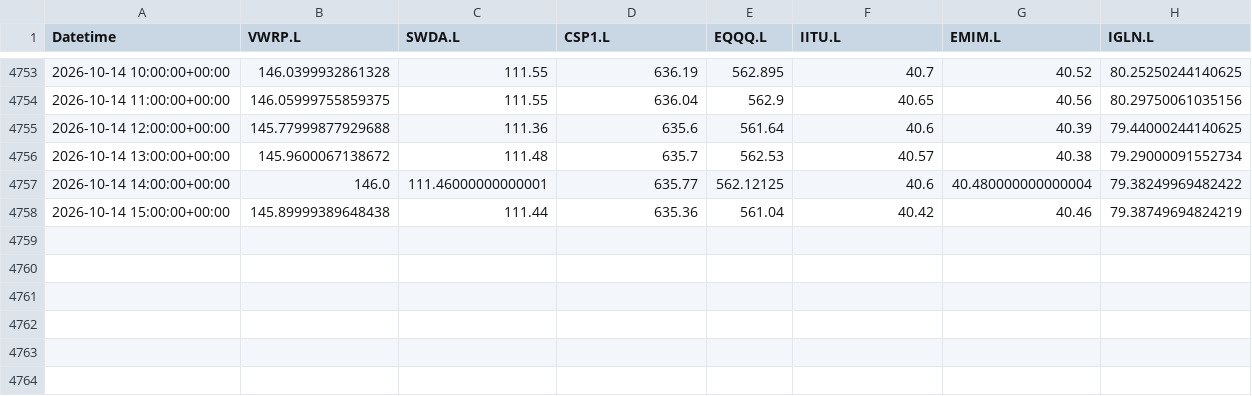
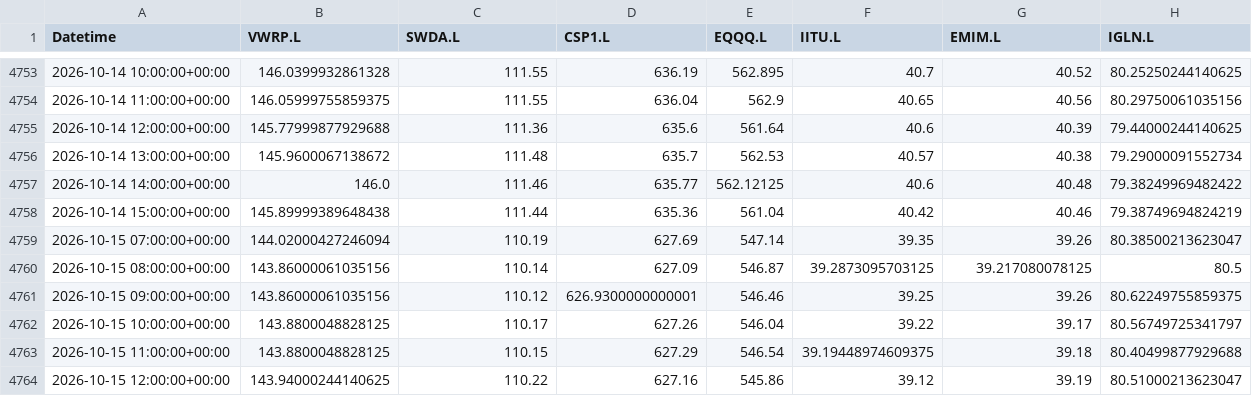
Before and after one commit to zpwhryv5gt-create/Momentum-trader, a CSV file: paper/signal_prices.csv, drawn as a sheet; only a part is shown, gaps mark what is left out.

Commit message:
Record audited V8 paper run

```diff
--- a/paper/signal_prices.csv
+++ b/paper/signal_prices.csv
@@ -4756,3 +4756,9 @@ Datetime,VWRP.L,SWDA.L,CSP1.L,EQQQ.L,IITU.L,EMIM.L,IGLN.L
 2026-10-14 13:00:00+00:00,145.9600067138672,111.48,635.7,562.53,40.57,40.38,79.29000091552734
-2026-10-14 14:00:00+00:00,146.0,111.46000000000001,635.77,562.12125,40.6,40.480000000000004,79.38249969482422
+2026-10-14 14:00:00+00:00,146.0,111.46,635.77,562.12125,40.6,40.48,79.38249969482422
 2026-10-14 15:00:00+00:00,145.89999389648438,111.44,635.36,561.04,40.42,40.46,79.38749694824219
+2026-10-15 07:00:00+00:00,144.02000427246094,110.19,627.69,547.14,39.35,39.26,80.38500213623047
+2026-10-15 08:00:00+00:00,143.86000061035156,110.14,627.09,546.87,39.2873095703125,39.217080078125,80.5
+2026-10-15 09:00:00+00:00,143.86000061035156,110.12,626.9300000000001,546.46,39.25,39.26,80.62249755859375
+2026-10-15 10:00:00+00:00,143.8800048828125,110.17,627.26,546.04,39.22,39.17,80.56749725341797
+2026-10-15 11:00:00+00:00,143.8800048828125,110.15,627.29,546.54,39.19448974609375,39.18,80.40499877929688
+2026-10-15 12:00:00+00:00,143.94000244140625,110.22,627.16,545.86,39.12,39.19,80.51000213623047
```
Also changed, not shown: paper/daily.csv, paper/decisions.csv, 4 other files.
